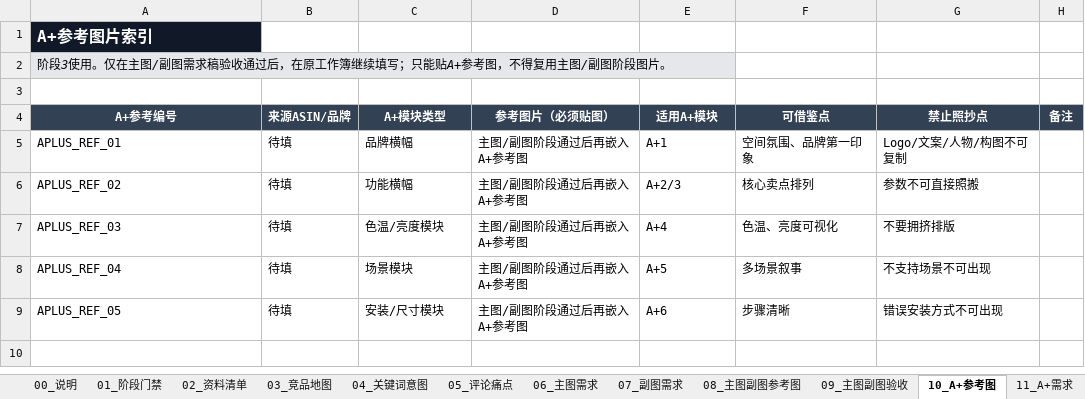
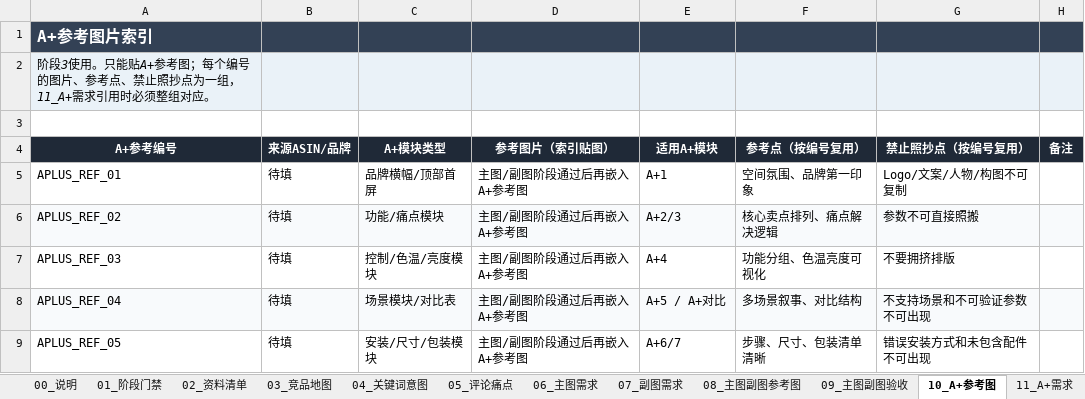
Before and after one commit to SHCSCA/shcsca-skills, an Excel workbook: skills/amz-create-image/templates/amz-create-image_workbook.xlsx, sheet 10_A+参考图, drawn as a sheet; values as stored, in another font and other column widths than the file's, no borders; the diff names each change by its address in the sheet, - before the commit and + after, or states it on an @@ line.

```diff
--- a/skills/amz-create-image/templates/amz-create-image_workbook.xlsx (sheet 10_A+参考图)
+++ b/skills/amz-create-image/templates/amz-create-image_workbook.xlsx (sheet 10_A+参考图)
-A1 fill: #111827
+A1 fill: #334155
-B1:H1 fill: none
+B1:H1 fill: #334155
-A2 (A+参考编号): …3使用。仅在主图/副图需求稿验收通过后，在原工作簿继续填写；只能贴A+参考图，不得复用主图/副图阶段图片。
+A2 (A+参考编号): …3使用。只能贴A+参考图；每个编号的图片、参考点、禁止照抄点为一组，11_A+需求引用时必须整组对应。
-B2:H2 fill: none
+B2:H2 fill: #EAF2F8
-A4:H4 fill: #334155
+A4:H4 fill: #1F2937
-D4: 参考图片（必须贴图）
+D4: 参考图片（索引贴图）
-F4: 可借鉴点
+F4: 参考点（按编号复用）
-G4: 禁止照抄点
+G4: 禁止照抄点（按编号复用）
-C5 (A+模块类型): 品牌横幅
+C5 (A+模块类型): 品牌横幅/顶部首屏
-A6:H6 fill: none
+A6:H6 fill: #F8FAFC
-C6 (A+模块类型): 功能横幅
+C6 (A+模块类型): 功能/痛点模块
-F6 (参考点（按编号复用）): 核心卖点排列
+F6 (参考点（按编号复用）): 核心卖点排列、痛点解决逻辑
-C7 (A+模块类型): 色温/亮度模块
+C7 (A+模块类型): 控制/色温/亮度模块
-F7 (参考点（按编号复用）): 色温、亮度可视化
+F7 (参考点（按编号复用）): 功能分组、色温亮度可视化
-A8:H8 fill: none
+A8:H8 fill: #F8FAFC
-C8 (A+模块类型): 场景模块
+C8 (A+模块类型): 场景模块/对比表
-E8 (适用A+模块): A+5
+E8 (适用A+模块): A+5 / A+对比
-F8 (参考点（按编号复用）): 多场景叙事
+F8 (参考点（按编号复用）): 多场景叙事、对比结构
-G8 (禁止照抄点（按编号复用）): 不支持场景不可出现
+G8 (禁止照抄点（按编号复用）): 不支持场景和不可验证参数不可出现
-C9 (A+模块类型): 安装/尺寸模块
+C9 (A+模块类型): 安装/尺寸/包装模块
-E9 (适用A+模块): A+6
+E9 (适用A+模块): A+6/7
-F9 (参考点（按编号复用）): 步骤清晰
+F9 (参考点（按编号复用）): 步骤、尺寸、包装清单清晰
-G9 (禁止照抄点（按编号复用）): 错误安装方式不可出现
+G9 (禁止照抄点（按编号复用）): 错误安装方式和未包含配件不可出现
```
Also changed, not shown: sheet 13_版式尺寸规则, sheet 11_A+需求, sheet 14_合规检查, sheet 08_主图副图参考图, sheet 07_副图需求, sheet 15_交付检查, 4 more sheets, other sheet tabs, 27 other files.
